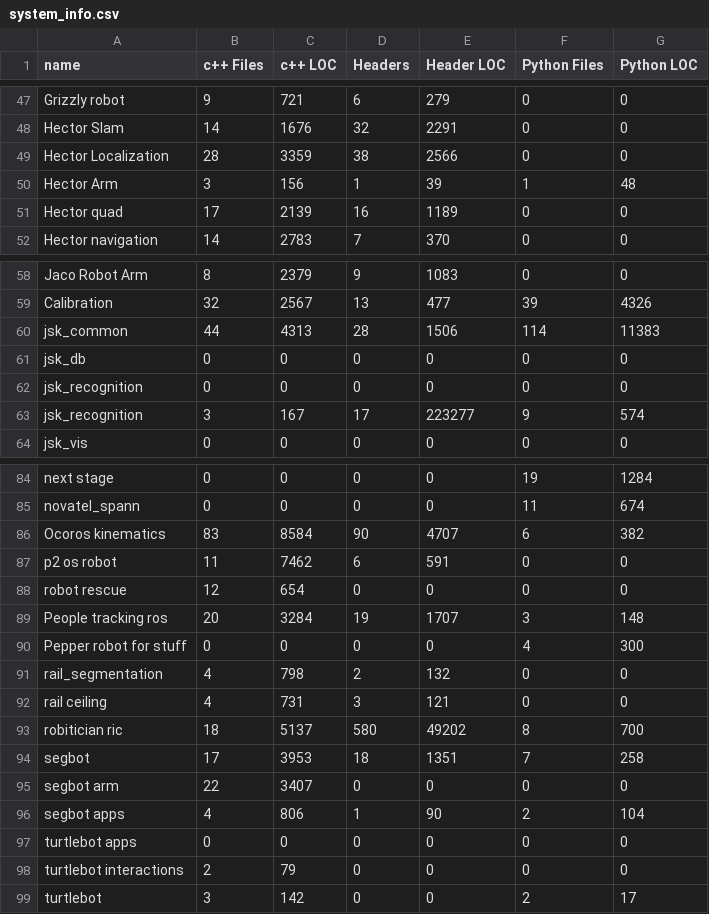
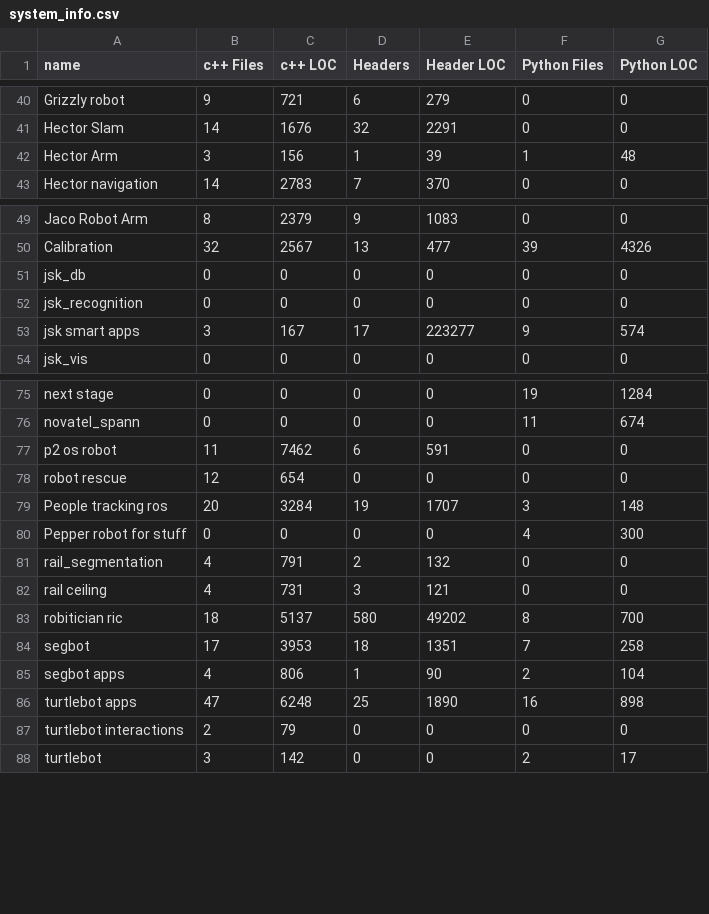
Before and after one commit to aktaylor08/thresholdanalysis, a CSV file: tools/system_info.csv, drawn as a sheet; only a part is shown, gaps mark what is left out; the diff covers the shown part only.

```diff
--- a/tools/system_info.csv
+++ b/tools/system_info.csv
@@ -48,5 +41,3 @@ Grizzly robot,9,721,6,279,0,0
 Hector Slam,14,1676,32,2291,0,0
-Hector Localization,28,3359,38,2566,0,0
 Hector Arm,3,156,1,39,1,48
-Hector quad,17,2139,16,1189,0,0
 Hector navigation,14,2783,7,370,0,0
@@ -59,6 +50,5 @@ Jaco Robot Arm,8,2379,9,1083,0,0
 Calibration,32,2567,13,477,39,4326
-jsk_common,44,4313,28,1506,114,11383
 jsk_db,0,0,0,0,0,0
 jsk_recognition,0,0,0,0,0,0
-jsk_recognition,3,167,17,223277,9,574
+jsk smart apps,3,167,17,223277,9,574
 jsk_vis,0,0,0,0,0,0
@@ -85,3 +76,2 @@ next stage,0,0,0,0,19,1284
 novatel_spann,0,0,0,0,11,674
-Ocoros kinematics,83,8584,90,4707,6,382
 p2 os robot,11,7462,6,591,0,0
@@ -90,3 +80,3 @@ People tracking ros,20,3284,19,1707,3,148
 Pepper robot for stuff,0,0,0,0,4,300
-rail_segmentation,4,798,2,132,0,0
+rail_segmentation,4,791,2,132,0,0
 rail ceiling,4,731,3,121,0,0
@@ -94,5 +84,4 @@ robitician ric,18,5137,580,49202,8,700
 segbot,17,3953,18,1351,7,258
-segbot arm,22,3407,0,0,0,0
 segbot apps,4,806,1,90,2,104
-turtlebot apps,0,0,0,0,0,0
+turtlebot apps,47,6248,25,1890,16,898
 turtlebot interactions,2,79,0,0,0,0
```
Also changed, not shown: 9 added rows, 4 removed rows, 18 moved rows and 11 edited cells elsewhere in this file, tools/first_results.csv, tools/res_2.csv, 5 other files.
